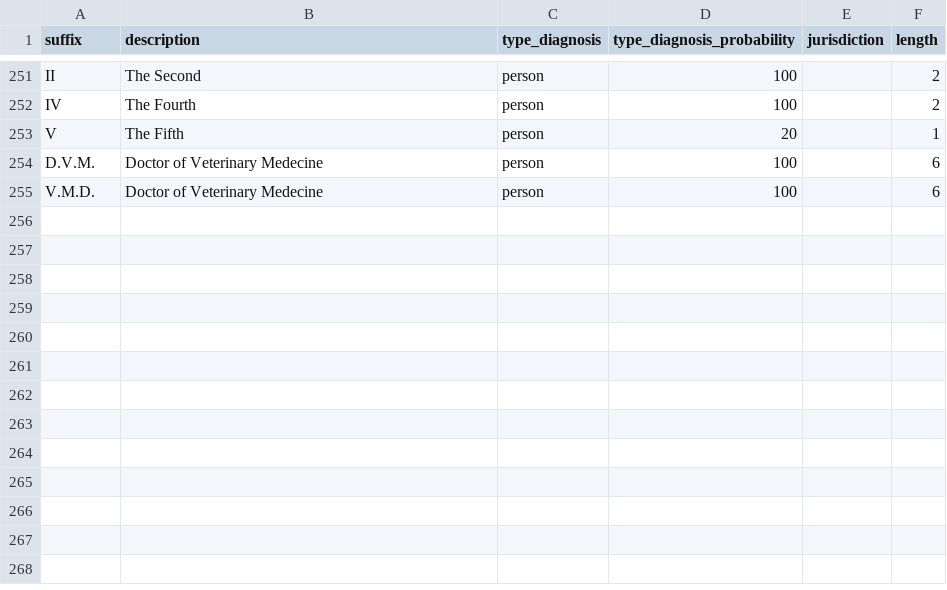
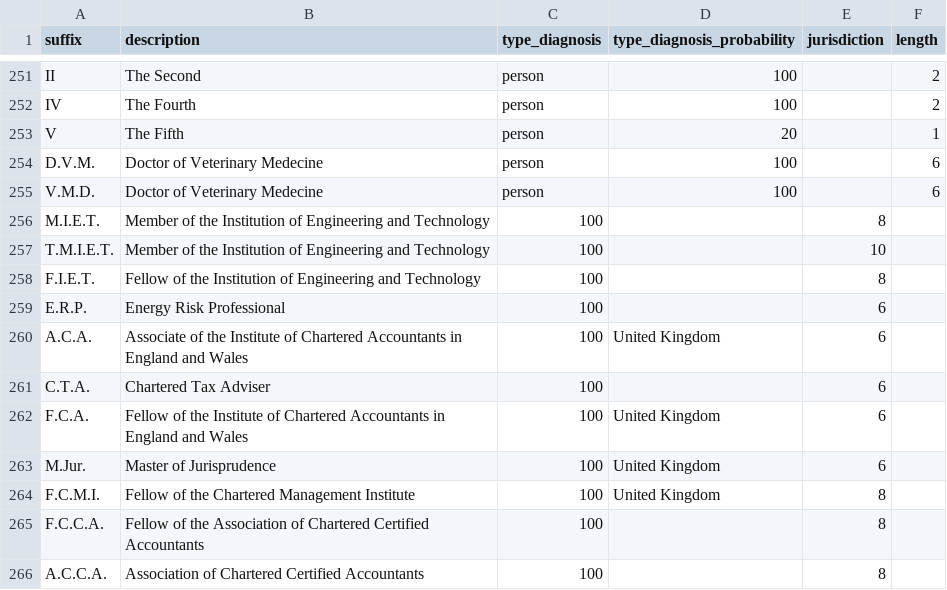
Before and after one commit to dominicsayers/name_tamer, a CSV file: doc/suffixes.csv, drawn as a sheet; only a part is shown, gaps mark what is left out.

```diff
--- a/doc/suffixes.csv
+++ b/doc/suffixes.csv
@@ -255 +255,12 @@ D.V.M.,Doctor of Veterinary Medecine,person,100,,6
 V.M.D.,Doctor of Veterinary Medecine,person,100,,6
+M.I.E.T.,Member of the Institution of Engineering and Technology,100,,8
+T.M.I.E.T.,Member of the Institution of Engineering and Technology,100,,10
+F.I.E.T.,Fellow of the Institution of Engineering and Technology,100,,8
+E.R.P.,Energy Risk Professional,100,,6
+A.C.A.,Associate of the Institute of Chartered Accountants in England and Wales,100,United Kingdom,6
+C.T.A.,Chartered Tax Adviser,100,,6
+F.C.A.,Fellow of the Institute of Chartered Accountants in England and Wales,100,United Kingdom,6
+M.Jur.,Master of Jurisprudence,100,United Kingdom,6
+F.C.M.I.,Fellow of the Chartered Management Institute,100,United Kingdom,8
+F.C.C.A.,Fellow of the Association of Chartered Certified Accountants,100,,8
+A.C.C.A.,Association of Chartered Certified Accountants,100,,8
```
Also changed, not shown: 3 other files.
